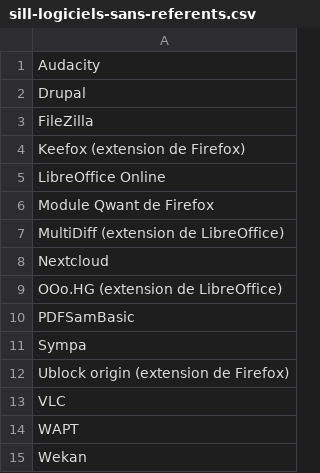
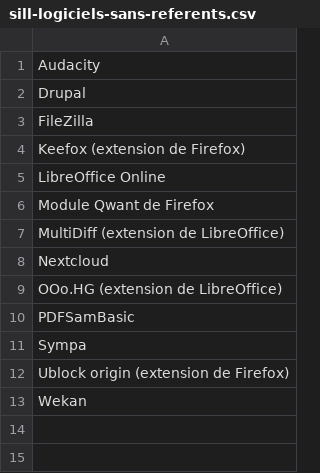
Before and after one commit to dzc34/sill, a CSV file: 2020/sill-logiciels-sans-referents.csv, drawn as a sheet.

Commit message:
Mies à jour de la liste des logiciels sans référents

```diff
--- a/2020/sill-logiciels-sans-referents.csv
+++ b/2020/sill-logiciels-sans-referents.csv
@@ -12,4 +12,2 @@ Sympa
 Ublock origin (extension de Firefox)
-VLC
-WAPT
 Wekan
```
